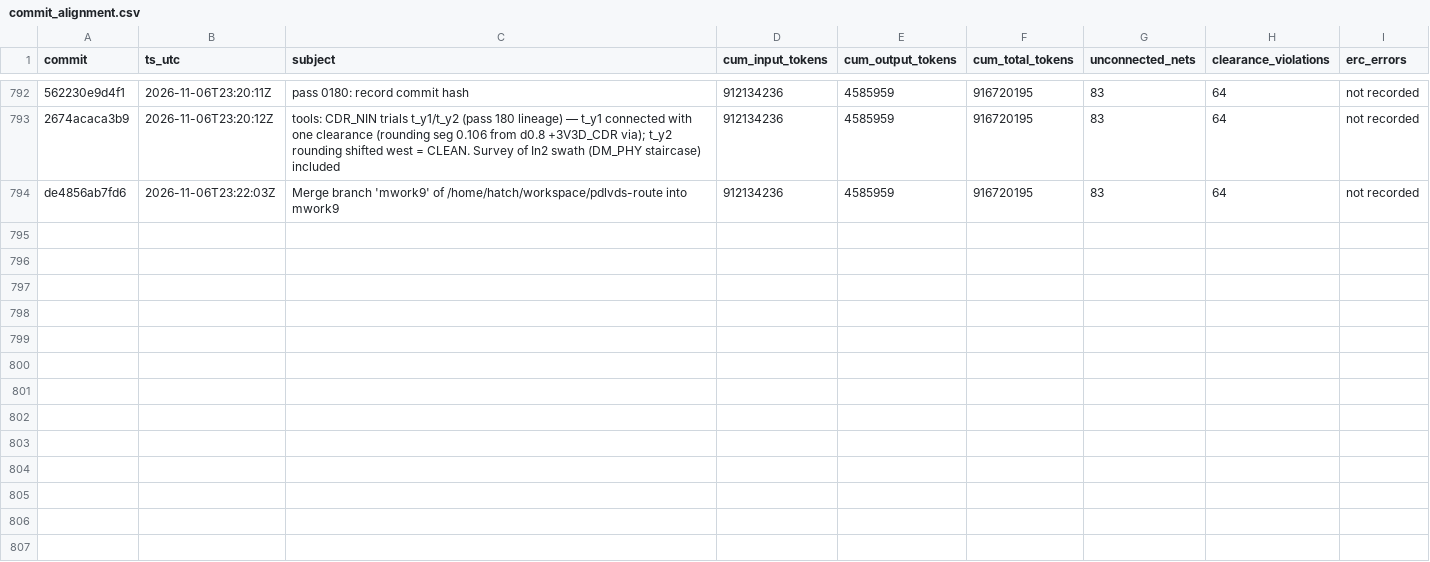
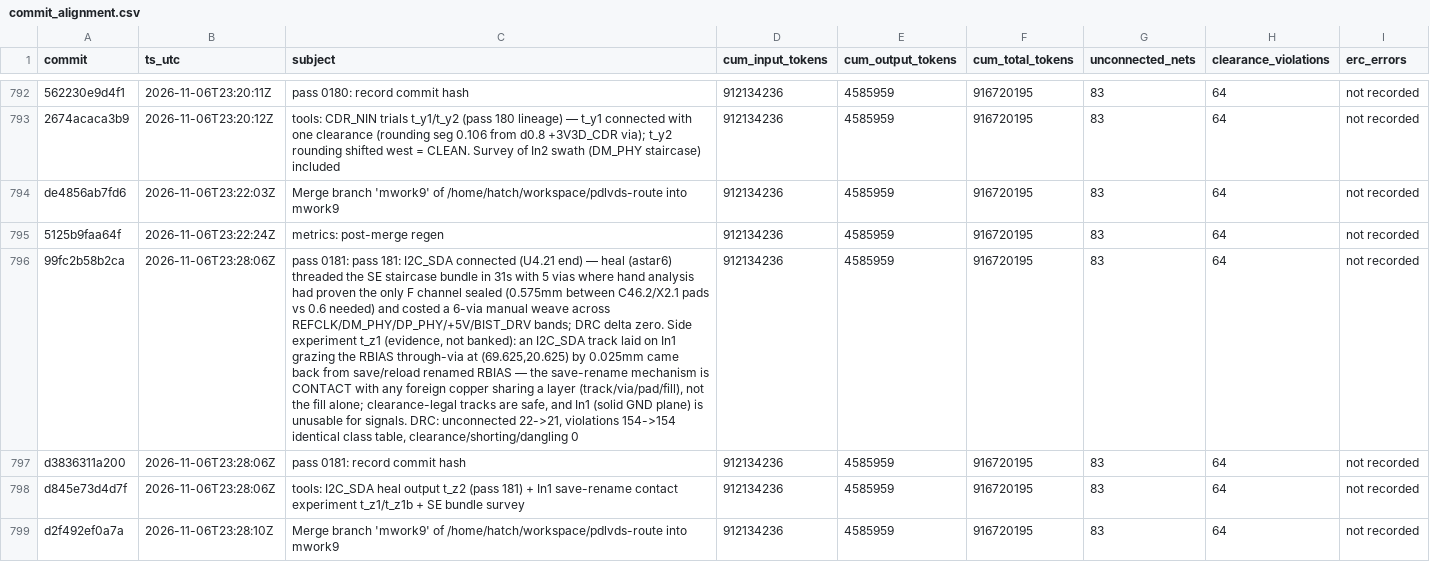
Before and after one commit to sneakers-the-rat/lvds-receiver-official, a CSV file: metrics/commit_alignment.csv, drawn as a sheet; only a part is shown, gaps mark what is left out; the diff names each change by its address in the sheet, - before the commit and + after, or states it on an @@ line.

Commit message:
metrics: post-merge regen

```diff
--- a/metrics/commit_alignment.csv
+++ b/metrics/commit_alignment.csv
+row 795: 5125b9faa64f | 2026-11-06T23:22:24Z | metrics: post-merge regen | 912134236 | 4585959 | 916720195 | 83 | 64 | not recorded
+row 796: 99fc2b58b2ca | 2026-11-06T23:28:06Z | pass 0181: pass 181: I2C_SDA connected (U4.21 end) — heal (astar6) threaded the SE staircase bundle in 31s with 5 vias where hand analysis had proven the only F channel sealed (0.575mm between C46.2/X2.1 pads vs 0.6 needed) and costed a 6-via manual weave across REFCLK/DM_PHY/DP_PHY/+5V/BIST_DRV bands; DRC delta zero. Side experiment t_z1 (evidence, not banked): an I2C_SDA track laid on In1 grazing the RBIAS through-via at (69.625,20.625) by 0.025mm came back from save/reload renamed RBIAS — the save-rename mechanism is CONTACT with any foreign copper sharing a layer (track/via/pad/fill), not the fill alone; clearance-legal tracks are safe, and In1 (solid GND plane) is unusable for signals. DRC: unconnected 22->21, violations 154->154 identical class table, clearance/shorting/dangling 0 | 912134236 | 4585959 | 916720195 | 83 | 64 | not recorded
+row 797: d3836311a200 | 2026-11-06T23:28:06Z | pass 0181: record commit hash | 912134236 | 4585959 | 916720195 | 83 | 64 | not recorded
+row 798: d845e73d4d7f | 2026-11-06T23:28:06Z | tools: I2C_SDA heal output t_z2 (pass 181) + In1 save-rename contact experiment t_z1/t_z1b + SE bundle survey | 912134236 | 4585959 | 916720195 | 83 | 64 | not recorded
+row 799: d2f492ef0a7a | 2026-11-06T23:28:10Z | Merge branch 'mwork9' of /home/hatch/workspace/pdlvds-route into mwork9 | 912134236 | 4585959 | 916720195 | 83 | 64 | not recorded
```
Also changed, not shown: 1 other file.
